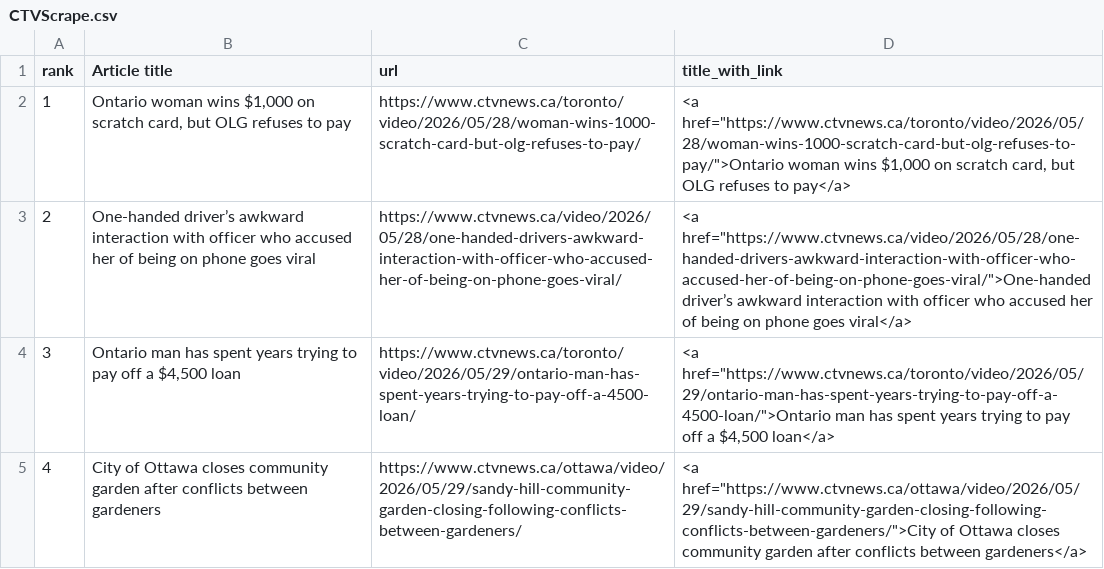
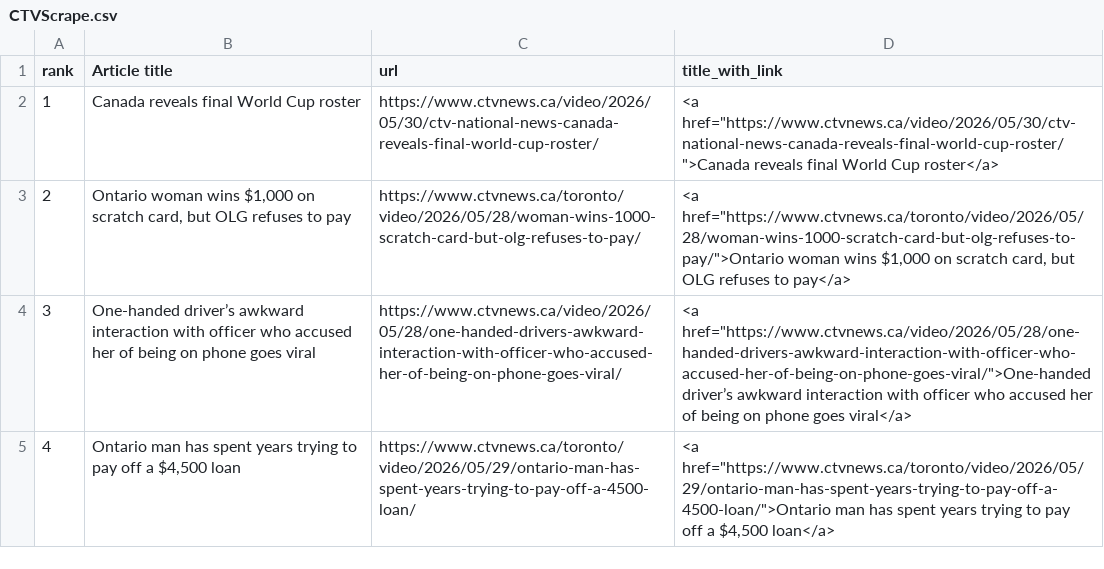
Before and after one commit to caoramckenna/canada-news-trending-stories, a CSV file: CTVScrape.csv, drawn as a sheet.

```diff
--- a/CTVScrape.csv
+++ b/CTVScrape.csv
@@ -1,5 +1,5 @@
 rank,Article title,url,title_with_link
-1,"Ontario woman wins $1,000 on scratch card, but OLG refuses to pay",https://www.ctvnews.ca/toronto/video/2026/05/28/woman-wins-1000-scratch-card-but-olg-refuses-to-pay/,"<a href=""https://www.ctvnews.ca/toronto/video/2026/05/28/woman-wins-1000-scratch-card-but-olg-refuses-to-pay/"">Ontario woman wins $1,000 on scratch card, but OLG refuses to pay</a>"
-2,One-handed driver’s awkward interaction with officer who accused her of being on phone goes viral,https://www.ctvnews.ca/video/2026/05/28/one-handed-drivers-awkward-interaction-with-officer-who-accused-her-of-being-on-phone-goes-viral/,"<a href=""https://www.ctvnews.ca/video/2026/05/28/one-handed-drivers-awkward-interaction-with-officer-who-accused-her-of-being-on-phone-goes-viral/"">One-handed driver’s awkward interaction with officer who accused her of being on phone goes viral</a>"
-3,"Ontario man has spent years trying to pay off a $4,500 loan",https://www.ctvnews.ca/toronto/video/2026/05/29/ontario-man-has-spent-years-trying-to-pay-off-a-4500-loan/,"<a href=""https://www.ctvnews.ca/toronto/video/2026/05/29/ontario-man-has-spent-years-trying-to-pay-off-a-4500-loan/"">Ontario man has spent years trying to pay off a $4,500 loan</a>"
-4,City of Ottawa closes community garden after conflicts between gardeners,https://www.ctvnews.ca/ottawa/video/2026/05/29/sandy-hill-community-garden-closing-following-conflicts-between-gardeners/,"<a href=""https://www.ctvnews.ca/ottawa/video/2026/05/29/sandy-hill-community-garden-closing-following-conflicts-between-gardeners/"">City of Ottawa closes community garden after conflicts between gardeners</a>"
+1,Canada reveals final World Cup roster,https://www.ctvnews.ca/video/2026/05/30/ctv-national-news-canada-reveals-final-world-cup-roster/,"<a href=""https://www.ctvnews.ca/video/2026/05/30/ctv-national-news-canada-reveals-final-world-cup-roster/"">Canada reveals final World Cup roster</a>"
+2,"Ontario woman wins $1,000 on scratch card, but OLG refuses to pay",https://www.ctvnews.ca/toronto/video/2026/05/28/woman-wins-1000-scratch-card-but-olg-refuses-to-pay/,"<a href=""https://www.ctvnews.ca/toronto/video/2026/05/28/woman-wins-1000-scratch-card-but-olg-refuses-to-pay/"">Ontario woman wins $1,000 on scratch card, but OLG refuses to pay</a>"
+3,One-handed driver’s awkward interaction with officer who accused her of being on phone goes viral,https://www.ctvnews.ca/video/2026/05/28/one-handed-drivers-awkward-interaction-with-officer-who-accused-her-of-being-on-phone-goes-viral/,"<a href=""https://www.ctvnews.ca/video/2026/05/28/one-handed-drivers-awkward-interaction-with-officer-who-accused-her-of-being-on-phone-goes-viral/"">One-handed driver’s awkward interaction with officer who accused her of being on phone goes viral</a>"
+4,"Ontario man has spent years trying to pay off a $4,500 loan",https://www.ctvnews.ca/toronto/video/2026/05/29/ontario-man-has-spent-years-trying-to-pay-off-a-4500-loan/,"<a href=""https://www.ctvnews.ca/toronto/video/2026/05/29/ontario-man-has-spent-years-trying-to-pay-off-a-4500-loan/"">Ontario man has spent years trying to pay off a $4,500 loan</a>"
```
Also changed, not shown: 4 other files.
